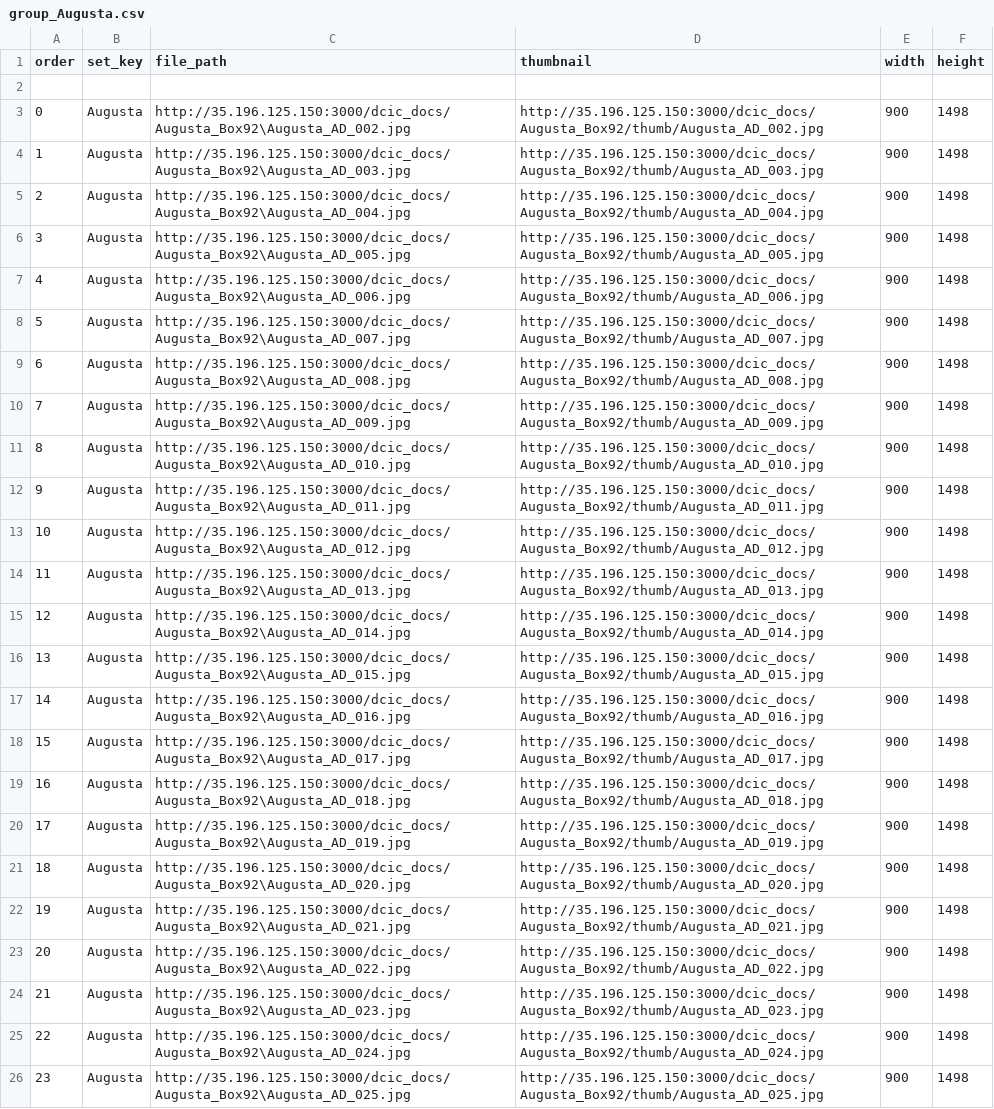
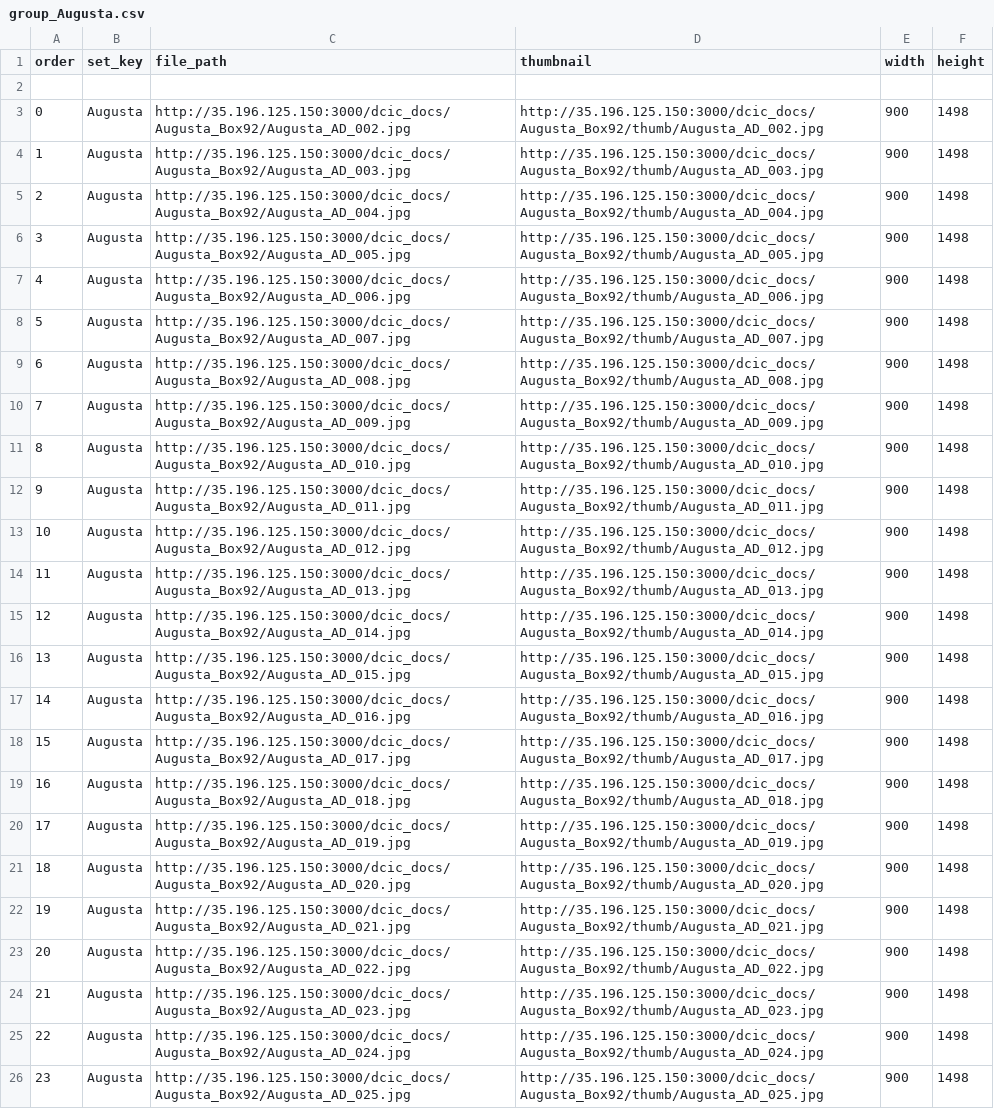
Before and after one commit to aluong1/Scribe, a CSV file: html/project/augusta2/subjects/group_Augusta.csv, drawn as a sheet; the diff names each change by its address in the sheet, - before the commit and + after, or states it on an @@ line.

```diff
--- a/html/project/augusta2/subjects/group_Augusta.csv
+++ b/html/project/augusta2/subjects/group_Augusta.csv
-C3 (file_path): http://35.196.125.150:3000/dcic_docs/Augusta_Box92\Augusta_AD_002.jpg
+C3 (file_path): http://35.196.125.150:3000/dcic_docs/Augusta_Box92/Augusta_AD_002.jpg
-C4 (file_path): http://35.196.125.150:3000/dcic_docs/Augusta_Box92\Augusta_AD_003.jpg
+C4 (file_path): http://35.196.125.150:3000/dcic_docs/Augusta_Box92/Augusta_AD_003.jpg
-C5 (file_path): http://35.196.125.150:3000/dcic_docs/Augusta_Box92\Augusta_AD_004.jpg
+C5 (file_path): http://35.196.125.150:3000/dcic_docs/Augusta_Box92/Augusta_AD_004.jpg
-C6 (file_path): http://35.196.125.150:3000/dcic_docs/Augusta_Box92\Augusta_AD_005.jpg
+C6 (file_path): http://35.196.125.150:3000/dcic_docs/Augusta_Box92/Augusta_AD_005.jpg
-C7 (file_path): http://35.196.125.150:3000/dcic_docs/Augusta_Box92\Augusta_AD_006.jpg
+C7 (file_path): http://35.196.125.150:3000/dcic_docs/Augusta_Box92/Augusta_AD_006.jpg
-C8 (file_path): http://35.196.125.150:3000/dcic_docs/Augusta_Box92\Augusta_AD_007.jpg
+C8 (file_path): http://35.196.125.150:3000/dcic_docs/Augusta_Box92/Augusta_AD_007.jpg
-C9 (file_path): http://35.196.125.150:3000/dcic_docs/Augusta_Box92\Augusta_AD_008.jpg
+C9 (file_path): http://35.196.125.150:3000/dcic_docs/Augusta_Box92/Augusta_AD_008.jpg
-C10 (file_path): http://35.196.125.150:3000/dcic_docs/Augusta_Box92\Augusta_AD_009.jpg
+C10 (file_path): http://35.196.125.150:3000/dcic_docs/Augusta_Box92/Augusta_AD_009.jpg
-C11 (file_path): http://35.196.125.150:3000/dcic_docs/Augusta_Box92\Augusta_AD_010.jpg
+C11 (file_path): http://35.196.125.150:3000/dcic_docs/Augusta_Box92/Augusta_AD_010.jpg
-C12 (file_path): http://35.196.125.150:3000/dcic_docs/Augusta_Box92\Augusta_AD_011.jpg
+C12 (file_path): http://35.196.125.150:3000/dcic_docs/Augusta_Box92/Augusta_AD_011.jpg
-C13 (file_path): http://35.196.125.150:3000/dcic_docs/Augusta_Box92\Augusta_AD_012.jpg
+C13 (file_path): http://35.196.125.150:3000/dcic_docs/Augusta_Box92/Augusta_AD_012.jpg
-C14 (file_path): http://35.196.125.150:3000/dcic_docs/Augusta_Box92\Augusta_AD_013.jpg
+C14 (file_path): http://35.196.125.150:3000/dcic_docs/Augusta_Box92/Augusta_AD_013.jpg
-C15 (file_path): http://35.196.125.150:3000/dcic_docs/Augusta_Box92\Augusta_AD_014.jpg
+C15 (file_path): http://35.196.125.150:3000/dcic_docs/Augusta_Box92/Augusta_AD_014.jpg
-C16 (file_path): http://35.196.125.150:3000/dcic_docs/Augusta_Box92\Augusta_AD_015.jpg
+C16 (file_path): http://35.196.125.150:3000/dcic_docs/Augusta_Box92/Augusta_AD_015.jpg
-C17 (file_path): http://35.196.125.150:3000/dcic_docs/Augusta_Box92\Augusta_AD_016.jpg
+C17 (file_path): http://35.196.125.150:3000/dcic_docs/Augusta_Box92/Augusta_AD_016.jpg
-C18 (file_path): http://35.196.125.150:3000/dcic_docs/Augusta_Box92\Augusta_AD_017.jpg
+C18 (file_path): http://35.196.125.150:3000/dcic_docs/Augusta_Box92/Augusta_AD_017.jpg
-C19 (file_path): http://35.196.125.150:3000/dcic_docs/Augusta_Box92\Augusta_AD_018.jpg
+C19 (file_path): http://35.196.125.150:3000/dcic_docs/Augusta_Box92/Augusta_AD_018.jpg
-C20 (file_path): http://35.196.125.150:3000/dcic_docs/Augusta_Box92\Augusta_AD_019.jpg
+C20 (file_path): http://35.196.125.150:3000/dcic_docs/Augusta_Box92/Augusta_AD_019.jpg
-C21 (file_path): http://35.196.125.150:3000/dcic_docs/Augusta_Box92\Augusta_AD_020.jpg
+C21 (file_path): http://35.196.125.150:3000/dcic_docs/Augusta_Box92/Augusta_AD_020.jpg
-C22 (file_path): http://35.196.125.150:3000/dcic_docs/Augusta_Box92\Augusta_AD_021.jpg
+C22 (file_path): http://35.196.125.150:3000/dcic_docs/Augusta_Box92/Augusta_AD_021.jpg
-C23 (file_path): http://35.196.125.150:3000/dcic_docs/Augusta_Box92\Augusta_AD_022.jpg
+C23 (file_path): http://35.196.125.150:3000/dcic_docs/Augusta_Box92/Augusta_AD_022.jpg
-C24 (file_path): http://35.196.125.150:3000/dcic_docs/Augusta_Box92\Augusta_AD_023.jpg
+C24 (file_path): http://35.196.125.150:3000/dcic_docs/Augusta_Box92/Augusta_AD_023.jpg
-C25 (file_path): http://35.196.125.150:3000/dcic_docs/Augusta_Box92\Augusta_AD_024.jpg
+C25 (file_path): http://35.196.125.150:3000/dcic_docs/Augusta_Box92/Augusta_AD_024.jpg
-C26 (file_path): http://35.196.125.150:3000/dcic_docs/Augusta_Box92\Augusta_AD_025.jpg
+C26 (file_path): http://35.196.125.150:3000/dcic_docs/Augusta_Box92/Augusta_AD_025.jpg
```
Also changed, not shown: 1 other file.
